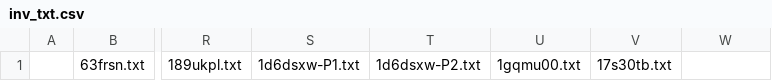
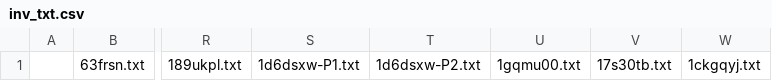
Before and after one commit to KChun510/MediaMind, a CSV file: tellTale/content_collection/redditCollection/reddit_content_format/invalid_files/inv_txt.csv, drawn as a sheet; only a part is shown, gaps mark what is left out; the diff names each change by its address in the sheet, - before the commit and + after, or states it on an @@ line.

```diff
--- a/tellTale/content_collection/redditCollection/reddit_content_format/invalid_files/inv_txt.csv
+++ b/tellTale/content_collection/redditCollection/reddit_content_format/invalid_files/inv_txt.csv
-W1: (empty)
+W1: 1ckgqyj.txt
```
Also changed, not shown: ITDrama/content_collection/redditCollection/reddit_content_format/invalid_files/inv_txt.csv, 10 other files.
